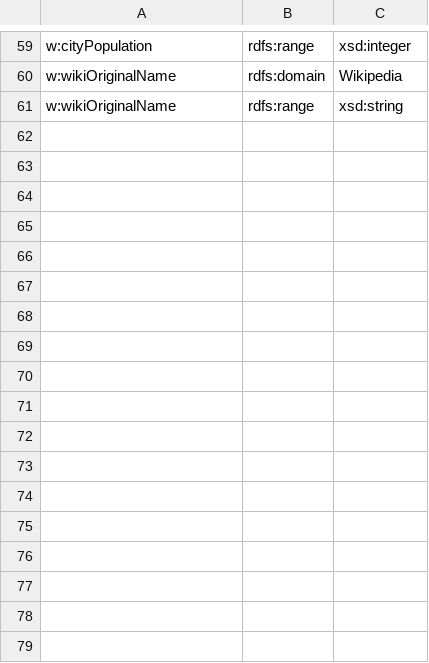
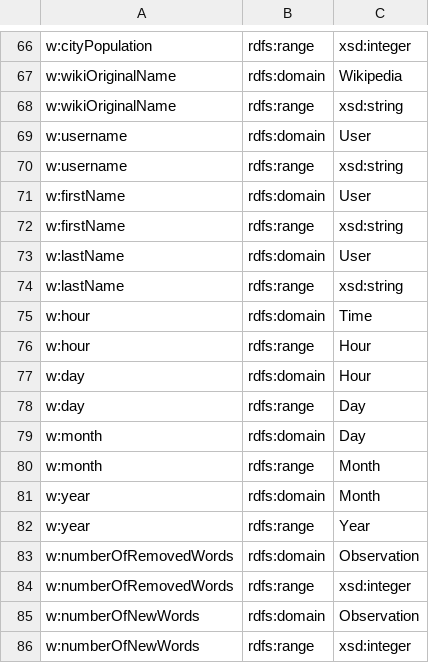
Before and after one commit to kimmathiassen/CubeProvenance, a TSV file: input/wikipedia.schema.tsv, drawn as a sheet; only a part is shown, gaps mark what is left out; the diff covers the shown part only.

```diff
--- a/input/wikipedia.schema.tsv
+++ b/input/wikipedia.schema.tsv
@@ -61 +68,19 @@ w:wikiOriginalName	rdfs:domain	Wikipedia
 w:wikiOriginalName	rdfs:range	xsd:string
+w:username	rdfs:domain	User
+w:username	rdfs:range	xsd:string
+w:firstName	rdfs:domain	User
+w:firstName	rdfs:range	xsd:string
+w:lastName	rdfs:domain	User
+w:lastName	rdfs:range	xsd:string
+w:hour	rdfs:domain	Time
+w:hour	rdfs:range	Hour
+w:day	rdfs:domain	Hour
+w:day	rdfs:range	Day
+w:month	rdfs:domain	Day
+w:month	rdfs:range	Month
+w:year	rdfs:domain	Month
+w:year	rdfs:range	Year
+w:numberOfRemovedWords	rdfs:domain	Observation
+w:numberOfRemovedWords	rdfs:range	xsd:integer
+w:numberOfNewWords	rdfs:domain	Observation
+w:numberOfNewWords	rdfs:range	xsd:integer
```
Also changed, not shown: 7 added rows and 1 edited cell elsewhere in this file, input/wikipedia.cube.tsv, 7 other files.
